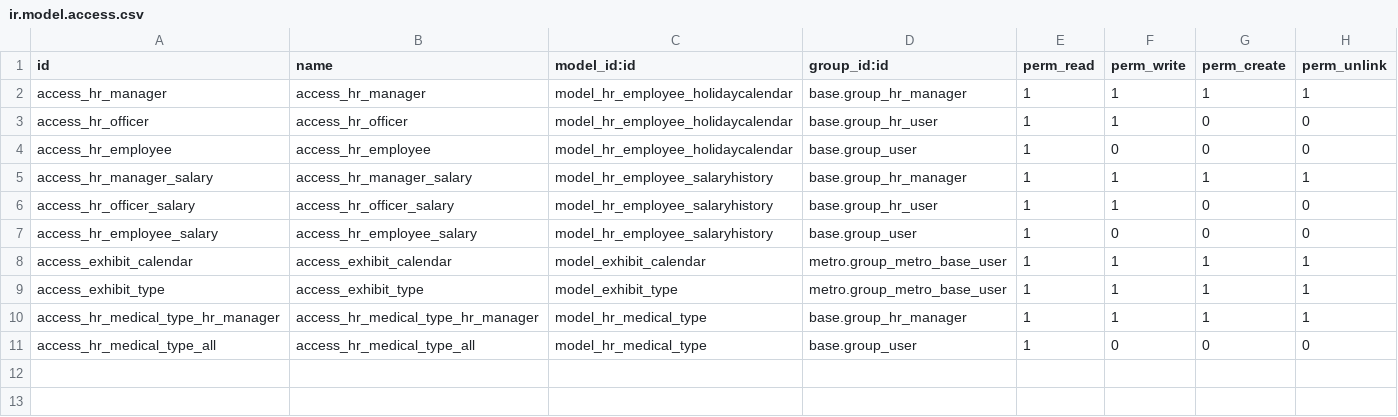
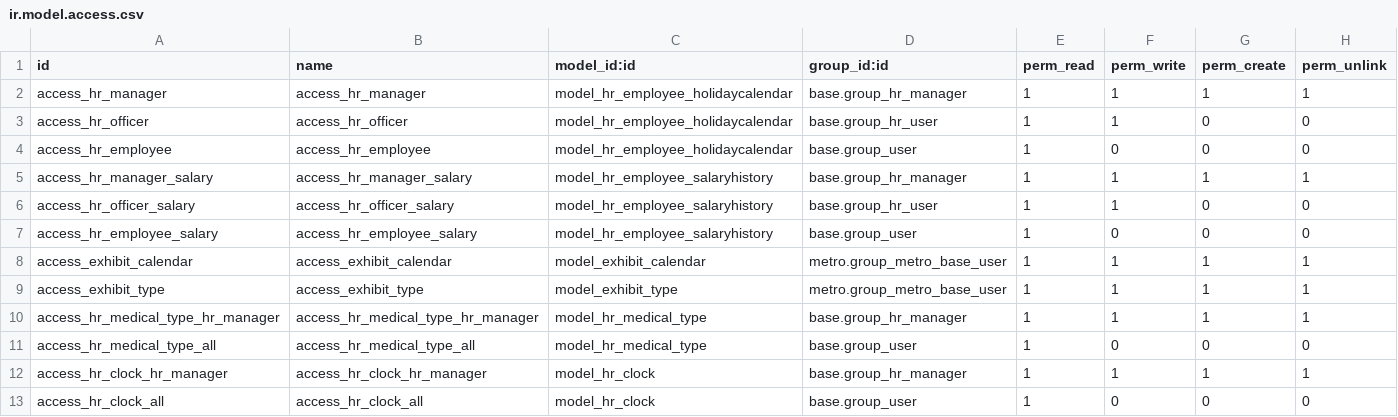
Before and after one commit to hoangtk/metrotowtruck, a CSV file: metro_hr/security/ir.model.access.csv, drawn as a sheet.

Commit message:
Add the HR punching clock functions: 1.Clock define 2.Sync data between clock and ERP, including the log data and user data 3.Auto download log data from clock by regular time

```diff
--- a/metro_hr/security/ir.model.access.csv
+++ b/metro_hr/security/ir.model.access.csv
@@ -11 +11,3 @@ access_hr_medical_type_hr_manager,access_hr_medical_type_hr_manager,model_hr_med
 access_hr_medical_type_all,access_hr_medical_type_all,model_hr_medical_type,base.group_user,1,0,0,0
+access_hr_clock_hr_manager,access_hr_clock_hr_manager,model_hr_clock,base.group_hr_manager,1,1,1,1
+access_hr_clock_all,access_hr_clock_all,model_hr_clock,base.group_user,1,0,0,0
```
Also changed, not shown: 11 other files.
